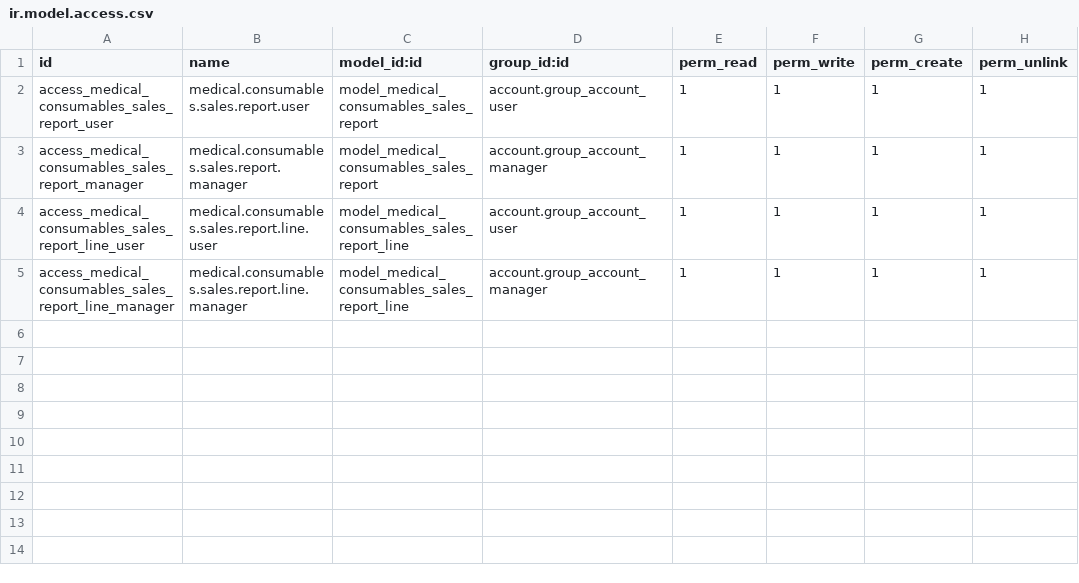
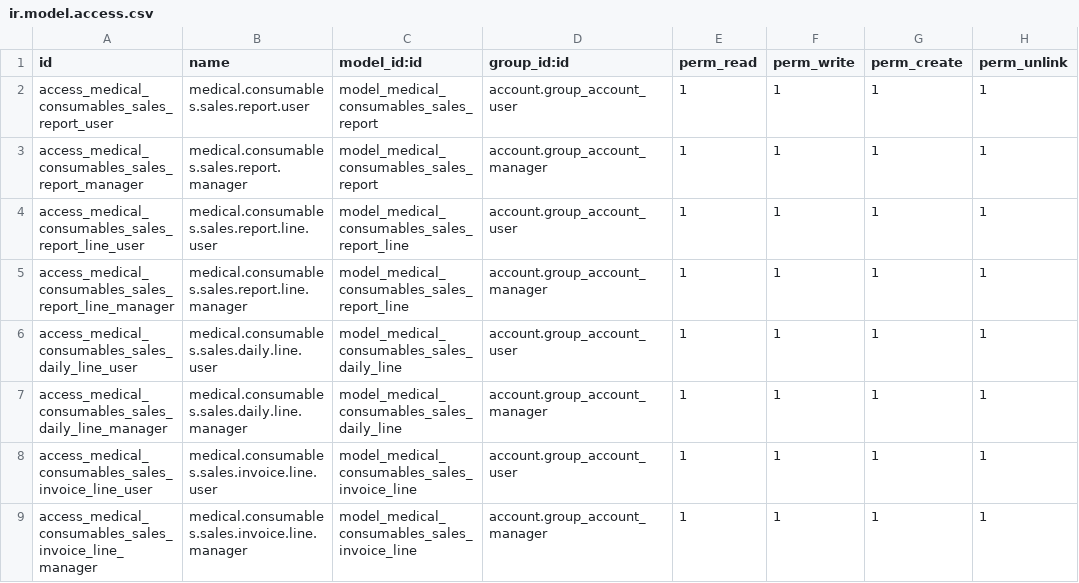
Before and after one commit to aliozkafa-spec/AylikSatisDetayi, a CSV file: medical-consumables-report-main/security/ir.model.access.csv, drawn as a sheet; the diff names each change by its address in the sheet, - before the commit and + after, or states it on an @@ line.

```diff
--- a/medical-consumables-report-main/security/ir.model.access.csv
+++ b/medical-consumables-report-main/security/ir.model.access.csv
+row 6: access_medical_consumables_sales_daily_line_user | medical.consumables.sales.daily.line.user | model_medical_consumables_sales_daily_line | account.group_account_user | 1 | 1 | 1 | 1
+row 7: access_medical_consumables_sales_daily_line_manager | medical.consumables.sales.daily.line.manager | model_medical_consumables_sales_daily_line | account.group_account_manager | 1 | 1 | 1 | 1
+row 8: access_medical_consumables_sales_invoice_line_user | medical.consumables.sales.invoice.line.user | model_medical_consumables_sales_invoice_line | account.group_account_user | 1 | 1 | 1 | 1
+row 9: access_medical_consumables_sales_invoice_line_manager | medical.consumables.sales.invoice.line.manager | model_medical_consumables_sales_invoice_line | account.group_account_manager | 1 | 1 | 1 | 1
```
